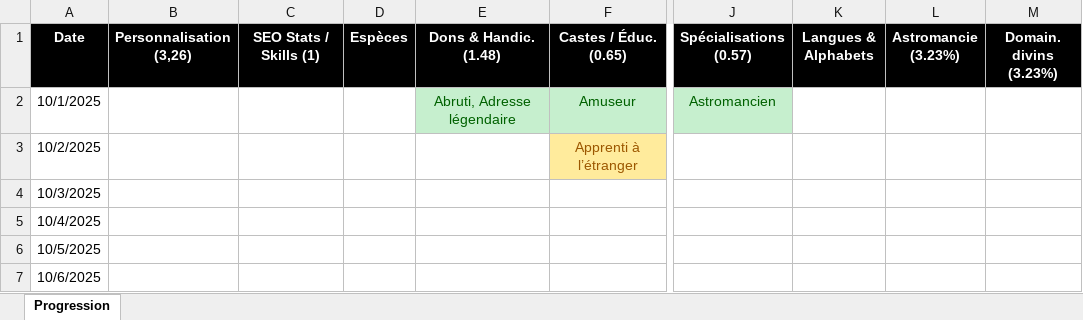
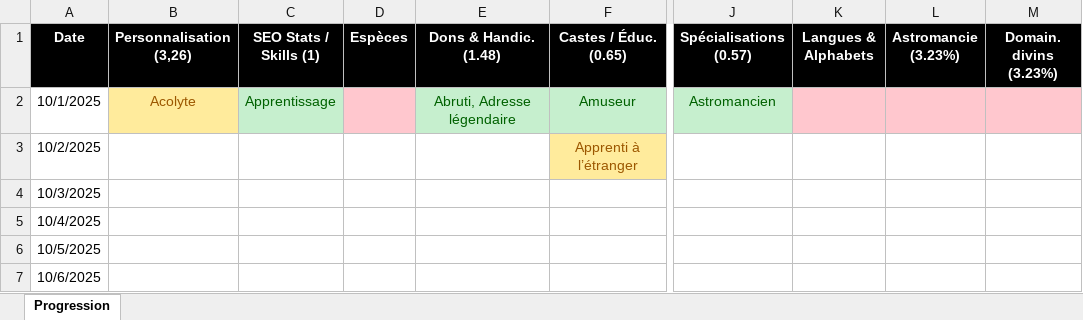
Before and after one commit to SkillCraftRPG/www, an Excel workbook: progress.xlsx, sheet Progression, drawn as a sheet; only a part is shown, gaps mark what is left out; values as stored, in another font and other column widths than the file's, no borders; the diff names each change by its address in the sheet, - before the commit and + after, or states it on an @@ line.

```diff
--- a/progress.xlsx (sheet Progression)
+++ b/progress.xlsx (sheet Progression)
-B2 (Personnalisation (3,26)): (empty)
+B2 (Personnalisation (3,26)): Acolyte
-B2 fill: none
+B2 fill: #FFEB9C
-C2 (SEO Stats / Skills (1)): (empty)
+C2 (SEO Stats / Skills (1)): Apprentissage
-C2 fill: none
+C2 fill: #C6EFCE
-D2 fill: none
+D2 fill: #FFC7CE
-K2:M2 fill: none
+K2:M2 fill: #FFC7CE
```
Also changed, not shown: 3 other files.
